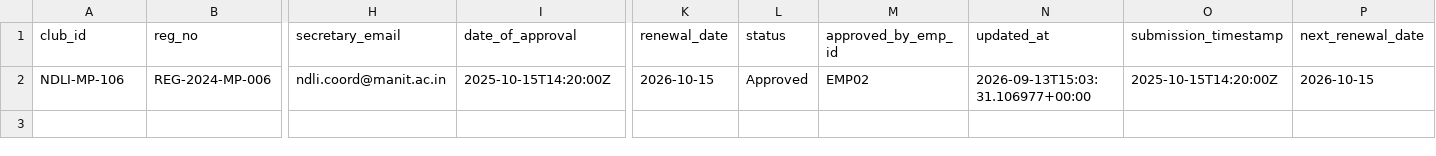
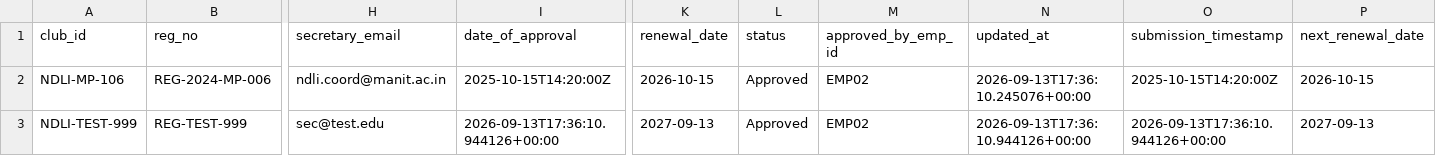
Before and after one commit to anirbanmid/ndli-club-management, a CSV file: data/employees/emp02/clubs.csv, drawn as a sheet; only a part is shown, gaps mark what is left out; rows hold the shown columns only; the diff names each change by its address in the sheet, - before the commit and + after, or states it on an @@ line.

```diff
--- a/data/employees/emp02/clubs.csv
+++ b/data/employees/emp02/clubs.csv
-N2 (updated_at): 2026-09-13T15:03:31.106977+00:00
+N2 (updated_at): 2026-09-13T17:36:10.245076+00:00
+row 3: NDLI-TEST-999 | REG-TEST-999 | sec@test.edu | 2026-09-13T17:36:10.944126+00:00 | 2027-09-13 | Approved | EMP02 | 2026-09-13T17:36:10.944126+00:00 | 2026-09-13T17:36:10.944126+00:00 | 2027-09-13
```
Also changed, not shown: data/employees/emp01/clubs.csv, data/employees/emp01/credentials.csv, 45 other files.
